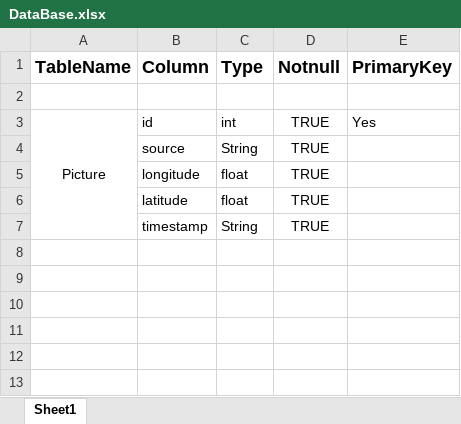
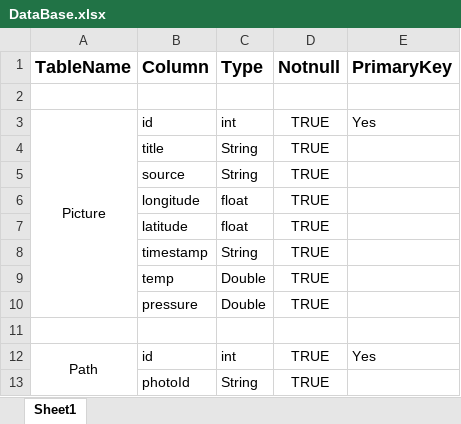
Before and after one commit to liaoyizhi123/assignmentAndroid, an Excel workbook: readme/DataBase.xlsx, sheet Sheet1, drawn as a sheet; values as stored, in another font and other column widths than the file's, no borders; the diff names each change by its address in the sheet, - before the commit and + after, or states it on an @@ line.

Commit message:
modified readme

```diff
--- a/readme/DataBase.xlsx (sheet Sheet1)
+++ b/readme/DataBase.xlsx (sheet Sheet1)
+row 4:  | title | String | TRUE
+row 9:  | temp | Double | TRUE
+row 10:  | pressure | Double | TRUE
+row 11: (empty)
+row 12: Path | id | int | TRUE | Yes
+row 13:  | photoId | String | TRUE
```
